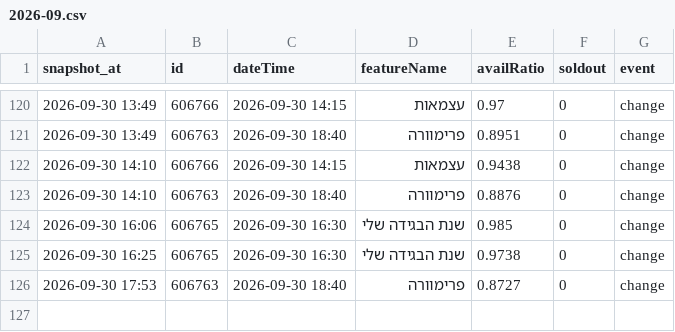
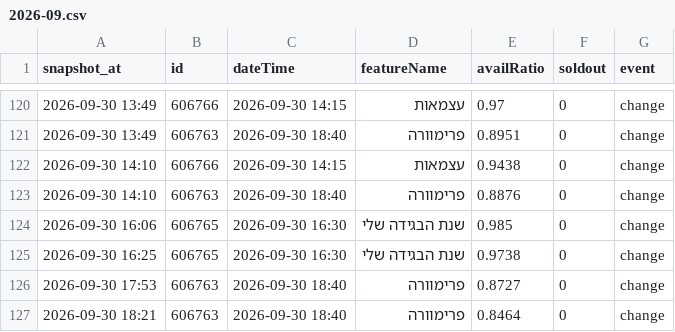
Before and after one commit to guy-go-ld/lev-smadar-tracker, a CSV file: data/changes/2026-09.csv, drawn as a sheet; only a part is shown, gaps mark what is left out; the diff names each change by its address in the sheet, - before the commit and + after, or states it on an @@ line.

Commit message:
snapshot 2026-09-30 18:21

```diff
--- a/data/changes/2026-09.csv
+++ b/data/changes/2026-09.csv
+row 127: 2026-09-30 18:21 | 606763 | 2026-09-30 18:40 | פרימוורה | 0.8464 | 0 | change
```
Also changed, not shown: data/presentations.csv, data/runs/2026-09.csv, 4 other files.
